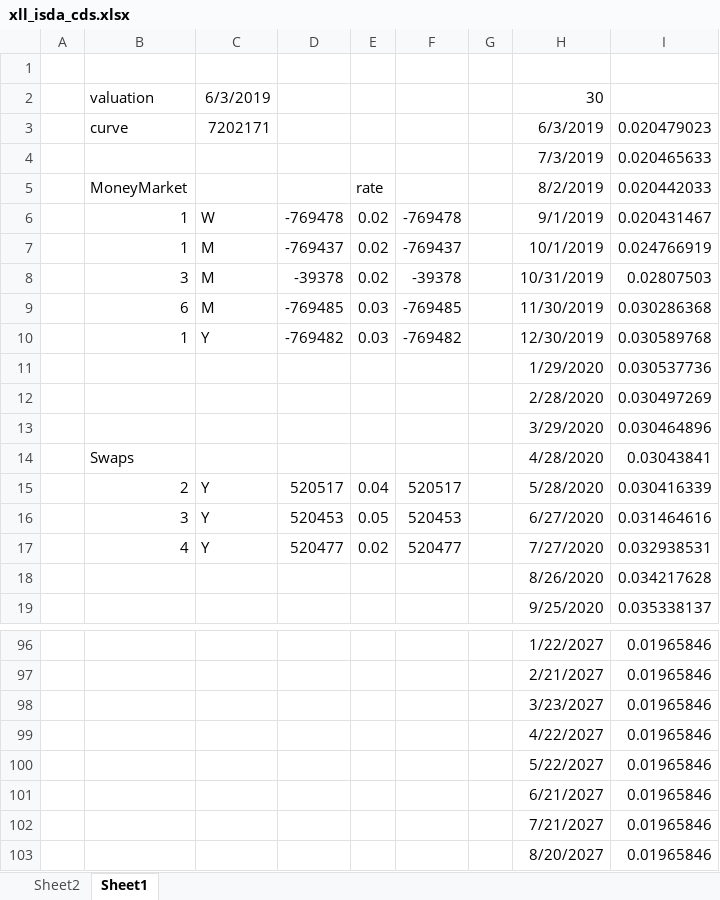
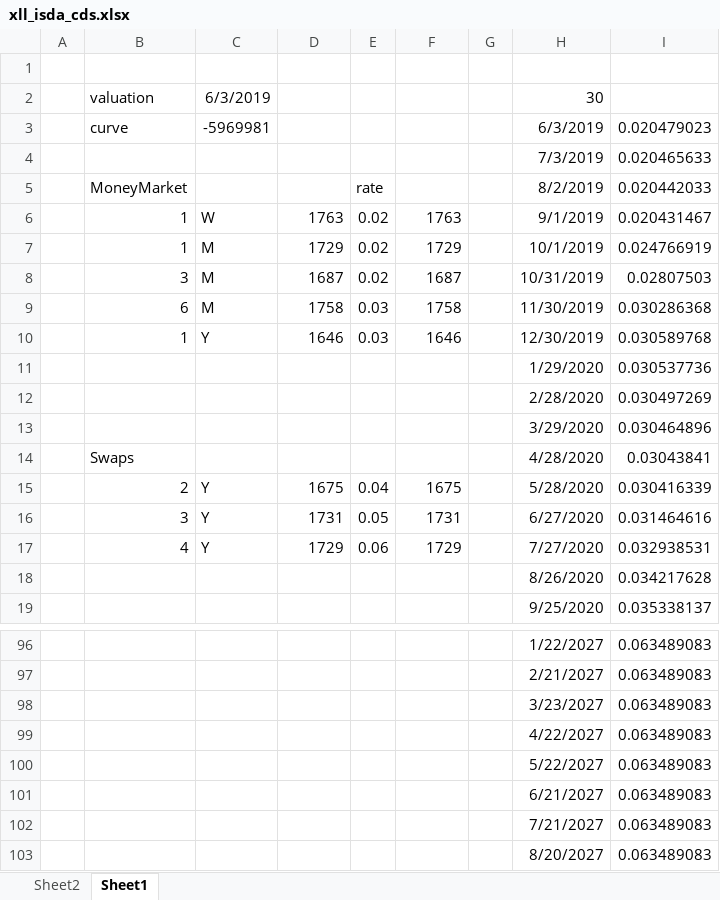
Before and after one commit to keithalewis/xll_isda_cds, an Excel workbook: xll_isda_cds.xlsx, sheet Sheet1, drawn as a sheet; only a part is shown, gaps mark what is left out; values as stored, in another font and other column widths than the file's, no borders; charts and pictures not drawn; the diff covers the shown part only; the diff names each change by its address in the sheet, - before the commit and + after, or states it on an @@ line.

```diff
--- a/xll_isda_cds.xlsx (sheet Sheet1)
+++ b/xll_isda_cds.xlsx (sheet Sheet1)
-C3: 7202171
+C3: -5969981
-D6: -769478
+D6: 1763
-F6: -769478
+F6: 1763
-D7: -769437
+D7: 1729
-F7: -769437
+F7: 1729
-D8: -39378
+D8: 1687
-F8: -39378
+F8: 1687
-D9: -769485
+D9: 1758
-F9: -769485
+F9: 1758
-D10: -769482
+D10: 1646
-F10: -769482
+F10: 1646
-D15: 520517
+D15: 1675
-F15: 520517
+F15: 1675
-D16: 520453
+D16: 1731
-F16: 520453
+F16: 1731
-D17: 520477
+D17: 1729
-E17: 0.02
+E17: 0.06
-F17: 520477
+F17: 1729
-I96:I103: 0.01965846
+I96:I103: 0.063489083
```
Also changed, not shown: 56 edited cells elsewhere in this sheet, charts or pictures, 1 other file.
